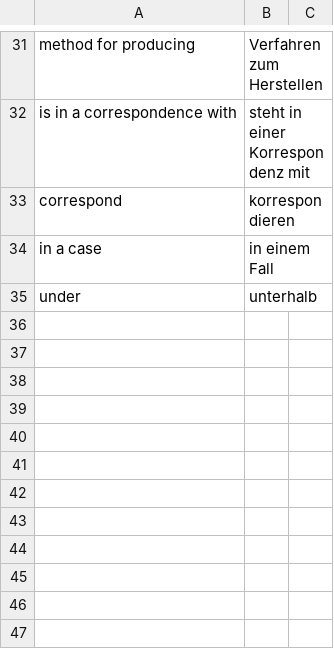
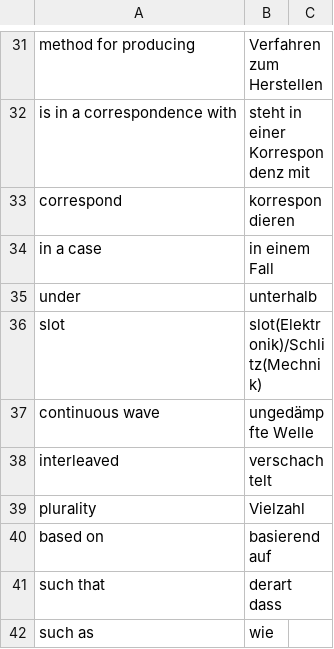
Before and after one commit to utaschulz1/patent-translation-agent, a CSV file: standard_glossary.csv, drawn as a sheet; only a part is shown, gaps mark what is left out; the diff names each change by its address in the sheet, - before the commit and + after, or states it on an @@ line.

```diff
--- a/standard_glossary.csv
+++ b/standard_glossary.csv
+row 36: slot | slot(Elektronik)/Schlitz(Mechnik)
+row 37: continuous wave | ungedämpfte Welle
+row 38: interleaved | verschachtelt
+row 39: plurality | Vielzahl
+row 40: based on | basierend auf
+row 41: such that | derart dass
+row 42: such as | wie
```
Also changed, not shown: 14 other files.
